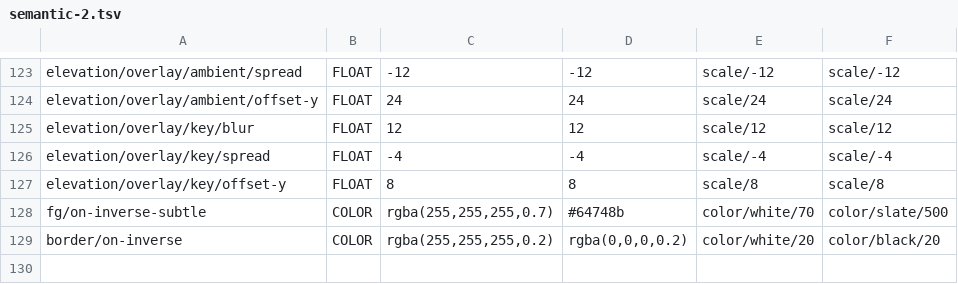
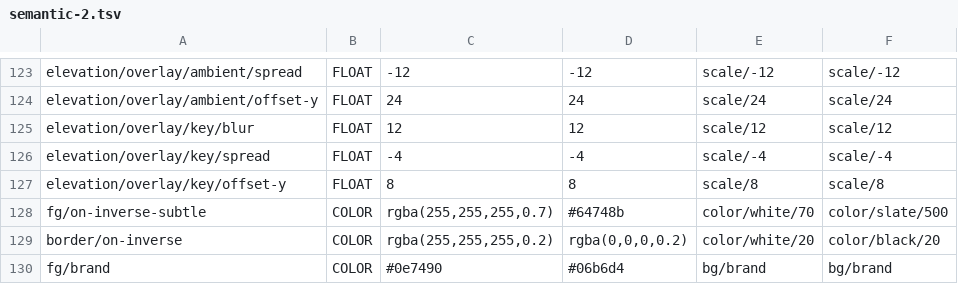
Before and after one commit to alfremiranda/finanzas-amd, a TSV file: design-system/_build/dump-parts/semantic-2.tsv, drawn as a sheet; only a part is shown, gaps mark what is left out.

```diff
--- a/design-system/_build/dump-parts/semantic-2.tsv
+++ b/design-system/_build/dump-parts/semantic-2.tsv
@@ -129 +129,2 @@ fg/on-inverse-subtle	COLOR	rgba(255,255,255,0.7)	#64748b	color/white/70	color/sl
 border/on-inverse	COLOR	rgba(255,255,255,0.2)	rgba(0,0,0,0.2)	color/white/20	color/black/20
+fg/brand	COLOR	#0e7490	#06b6d4	bg/brand	bg/brand
```
Also changed, not shown: 13 other files.
